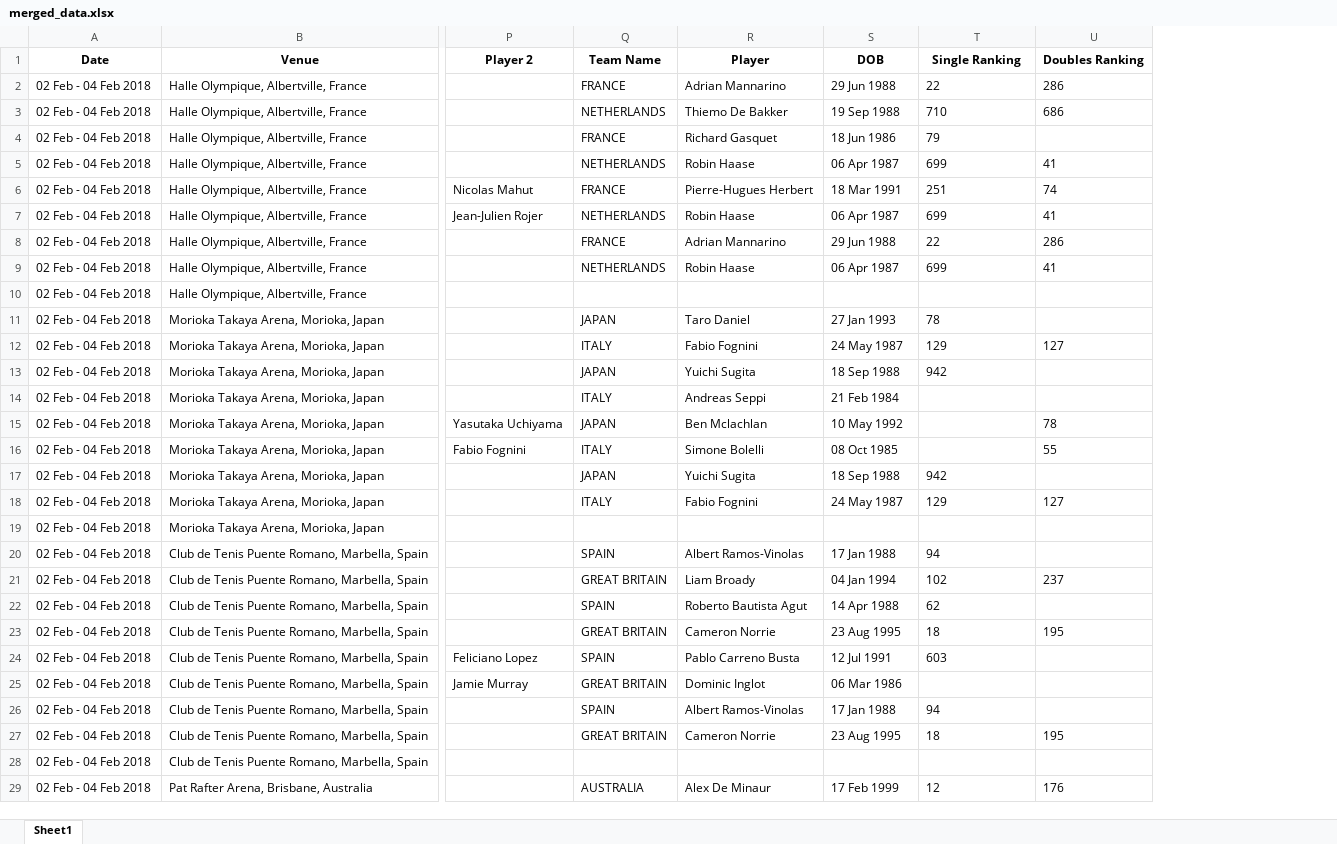
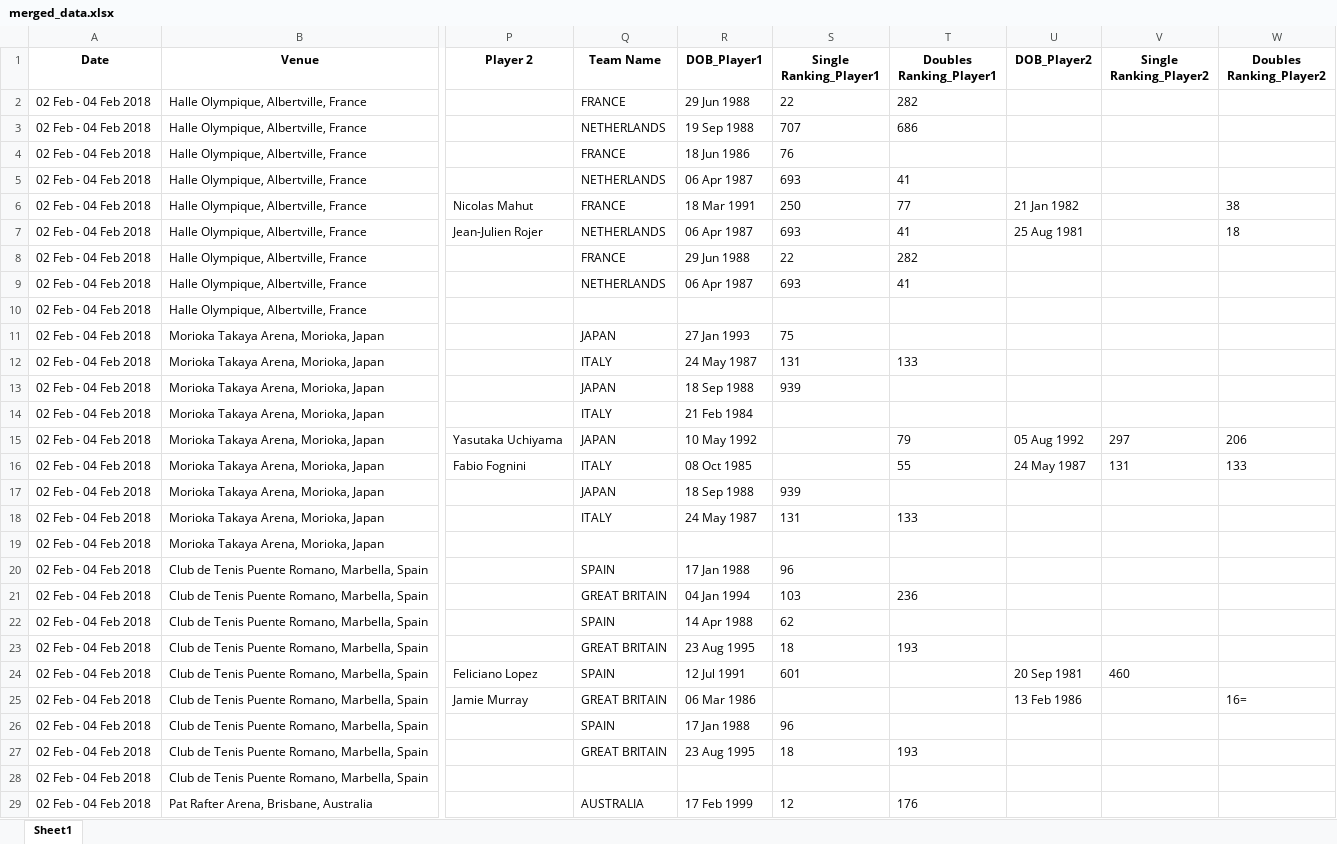
Before and after one commit to AEGDDI/davis-cup, an Excel workbook: merged_data.xlsx, sheet Sheet1, drawn as a sheet; only a part is shown, gaps mark what is left out; values as stored, in another font and other column widths than the file's, no borders; removed rows and columns are numbered as before the commit, all else as after; the diff covers the shown part only; the diff names each change by its address in the sheet, - before the commit and + after, or states it on an @@ line.

```diff
--- a/merged_data.xlsx (sheet Sheet1)
+++ b/merged_data.xlsx (sheet Sheet1)
-column R (Player), rows 2-29: Adrian Mannarino | Thiemo De Bakker | Richard Gasquet | Robin Haase | Pierre-Hugues Herbert | Robin Haase | Adrian Mannarino | Robin Haase |  | Taro Daniel | Fabio Fognini | Yuichi Sugita | Andreas Seppi | Ben Mclachlan | Simone Bolelli | Yuichi Sugita | Fabio Fognini |  | Albert Ramos-Vinolas | Liam Broady | Roberto Bautista Agut | Cameron Norrie | Pablo Carreno Busta | Dominic Inglot | Albert Ramos-Vinolas | Cameron Norrie |  | Alex De Minaur
+column U (DOB_Player2), rows 6-25: 21 Jan 1982 | 25 Aug 1981 |  |  |  |  |  |  |  | 05 Aug 1992 | 24 May 1987 |  |  |  |  |  |  |  | 20 Sep 1981 | 13 Feb 1986
+column V (Single Ranking_Player2), rows 15-24: 297 | 131 |  |  |  |  |  |  |  | 460
+column W (Doubles Ranking_Player2), rows 6-25: 38 | 18 |  |  |  |  |  |  |  | 206 | 133 |  |  |  |  |  |  |  |  | 16=
-R1: DOB
+R1: DOB_Player1
-S1: Single Ranking
+S1: Single Ranking_Player1
-T1: Doubles Ranking
+T1: Doubles Ranking_Player1
-T2 (Doubles Ranking_Player1): 286
+T2 (Doubles Ranking_Player1): 282
-S3 (Single Ranking_Player1): 710
+S3 (Single Ranking_Player1): 707
-S4 (Single Ranking_Player1): 79
+S4 (Single Ranking_Player1): 76
-S5 (Single Ranking_Player1): 699
+S5 (Single Ranking_Player1): 693
-S6 (Single Ranking_Player1): 251
+S6 (Single Ranking_Player1): 250
-T6 (Doubles Ranking_Player1): 74
+T6 (Doubles Ranking_Player1): 77
-S7 (Single Ranking_Player1): 699
+S7 (Single Ranking_Player1): 693
-T8 (Doubles Ranking_Player1): 286
+T8 (Doubles Ranking_Player1): 282
-S9 (Single Ranking_Player1): 699
+S9 (Single Ranking_Player1): 693
-S11 (Single Ranking_Player1): 78
+S11 (Single Ranking_Player1): 75
-S12 (Single Ranking_Player1): 129
+S12 (Single Ranking_Player1): 131
-T12 (Doubles Ranking_Player1): 127
+T12 (Doubles Ranking_Player1): 133
-S13 (Single Ranking_Player1): 942
+S13 (Single Ranking_Player1): 939
-T15 (Doubles Ranking_Player1): 78
+T15 (Doubles Ranking_Player1): 79
-S17 (Single Ranking_Player1): 942
+S17 (Single Ranking_Player1): 939
-S18 (Single Ranking_Player1): 129
+S18 (Single Ranking_Player1): 131
-T18 (Doubles Ranking_Player1): 127
+T18 (Doubles Ranking_Player1): 133
-S20 (Single Ranking_Player1): 94
+S20 (Single Ranking_Player1): 96
-S21 (Single Ranking_Player1): 102
+S21 (Single Ranking_Player1): 103
-T21 (Doubles Ranking_Player1): 237
+T21 (Doubles Ranking_Player1): 236
-T23 (Doubles Ranking_Player1): 195
+T23 (Doubles Ranking_Player1): 193
-S24 (Single Ranking_Player1): 603
+S24 (Single Ranking_Player1): 601
-S26 (Single Ranking_Player1): 94
+S26 (Single Ranking_Player1): 96
-T27 (Doubles Ranking_Player1): 195
+T27 (Doubles Ranking_Player1): 193
```
Also changed, not shown: 94 removed rows and 50 edited cells elsewhere in this sheet, 1 other file.
